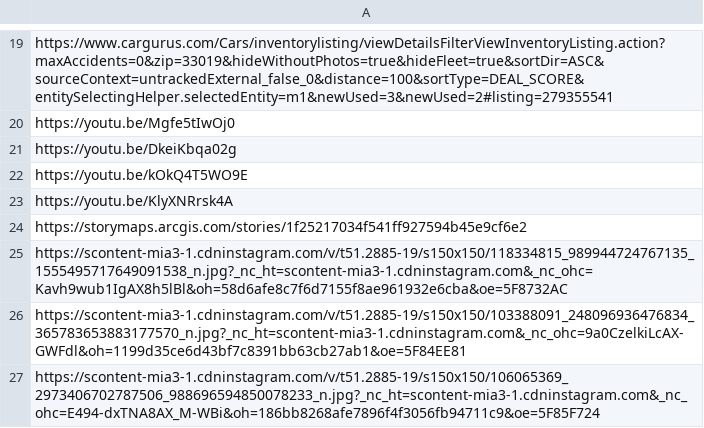
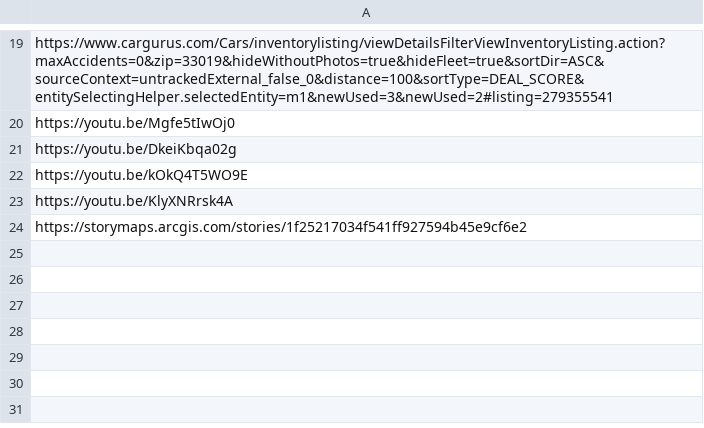
Before and after one commit to StoryAuthor/BottleCaps, a CSV file: trafficCameras.csv, drawn as a sheet; only a part is shown, gaps mark what is left out.

Commit message:
Update trafficCameras.csv

```diff
--- a/trafficCameras.csv
+++ b/trafficCameras.csv
@@ -24,4 +24 @@ https://youtu.be/KlyXNRrsk4A
 https://storymaps.arcgis.com/stories/1f25217034f541ff927594b45e9cf6e2
-https://scontent-mia3-1.cdninstagram.com/v/t51.2885-19/s150x150/118334815_989944724767135_1555495717649091538_n.jpg?_nc_ht=scontent-mia3-1.cdninstagram.com&_nc_ohc=Kavh9wub1IgAX8h5lBl&oh=58d6afe8c7f6d7155f8ae961932e6cba&oe=5F8732AC
-https://scontent-mia3-1.cdninstagram.com/v/t51.2885-19/s150x150/103388091_248096936476834_365783653883177570_n.jpg?_nc_ht=scontent-mia3-1.cdninstagram.com&_nc_ohc=9a0CzelkiLcAX-GWFdl&oh=1199d35ce6d43bf7c8391bb63cb27ab1&oe=5F84EE81
-https://scontent-mia3-1.cdninstagram.com/v/t51.2885-19/s150x150/106065369_2973406702787506_988696594850078233_n.jpg?_nc_ht=scontent-mia3-1.cdninstagram.com&_nc_ohc=E494-dxTNA8AX_M-WBi&oh=186bb8268afe7896f4f3056fb94711c9&oe=5F85F724
```
